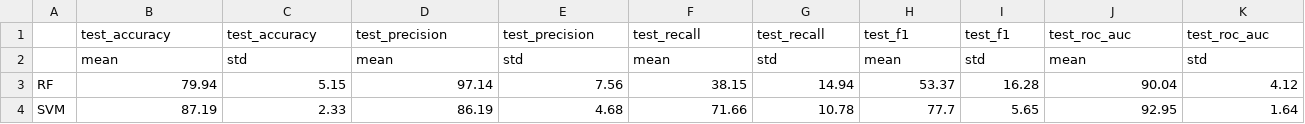
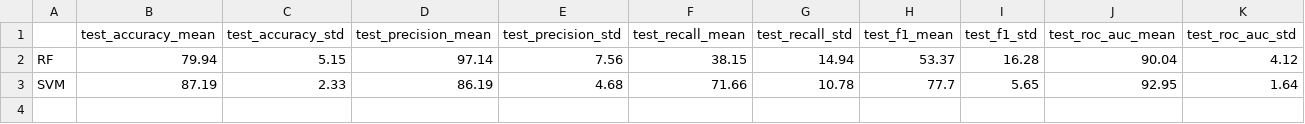
Before and after one commit to LindaBiasci/paintings-damage-classification, a CSV file: results/features_cnn_metrics.csv, drawn as a sheet.

Commit message:
corrected column names in metrics.csv

```diff
--- a/results/features_cnn_metrics.csv
+++ b/results/features_cnn_metrics.csv
@@ -1,3 +1,2 @@
-,test_accuracy,test_accuracy,test_precision,test_precision,test_recall,test_recall,test_f1,test_f1,test_roc_auc,test_roc_auc
-,mean,std,mean,std,mean,std,mean,std,mean,std
+,test_accuracy_mean,test_accuracy_std,test_precision_mean,test_precision_std,test_recall_mean,test_recall_std,test_f1_mean,test_f1_std,test_roc_auc_mean,test_roc_auc_std
 RF,79.94,5.15,97.14,7.56,38.15,14.94,53.37,16.28,90.04,4.12
```
Also changed, not shown: results/features_manual_metrics.csv, 1 other file.
